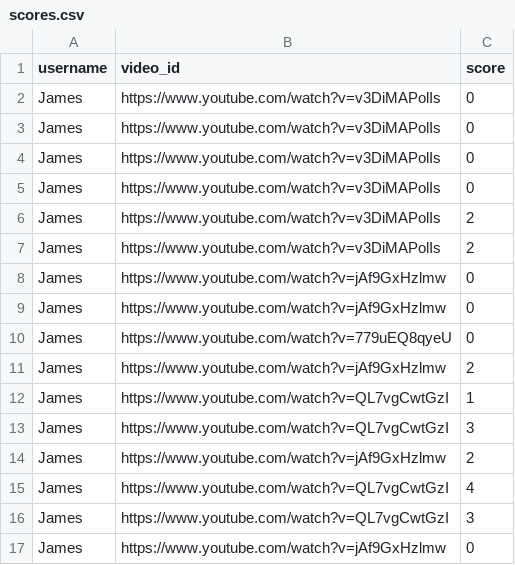
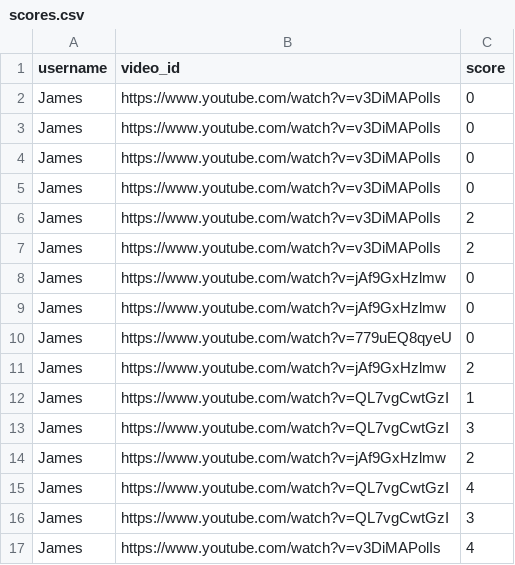
Before and after one commit to scooter7/VideoLMS, a CSV file: UsersandScores/scores.csv, drawn as a sheet.

Commit message:
Add new score

```diff
--- a/UsersandScores/scores.csv
+++ b/UsersandScores/scores.csv
@@ -16,2 +16,2 @@ James,https://www.youtube.com/watch?v=QL7vgCwtGzI,4
 James,https://www.youtube.com/watch?v=QL7vgCwtGzI,3
-James,https://www.youtube.com/watch?v=jAf9GxHzlmw,0
+James,https://www.youtube.com/watch?v=v3DiMAPolIs,4
```
